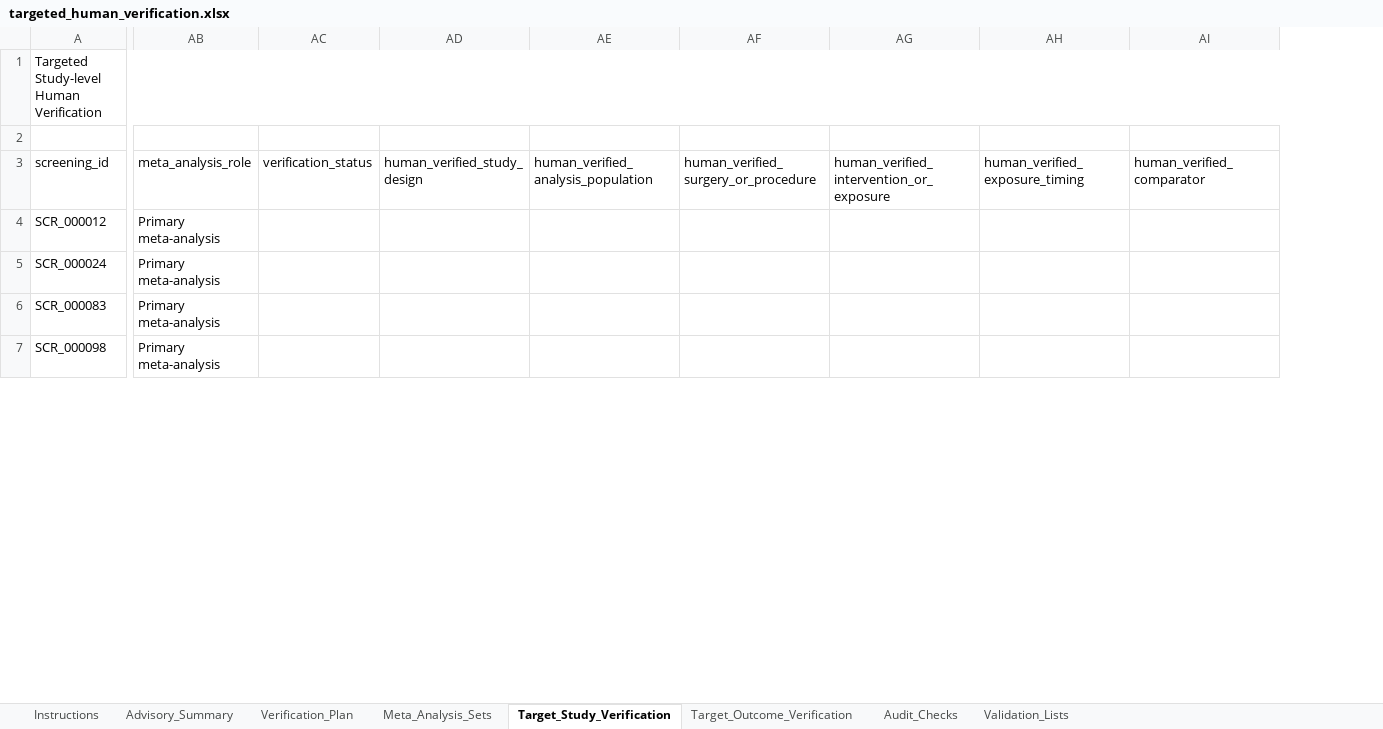
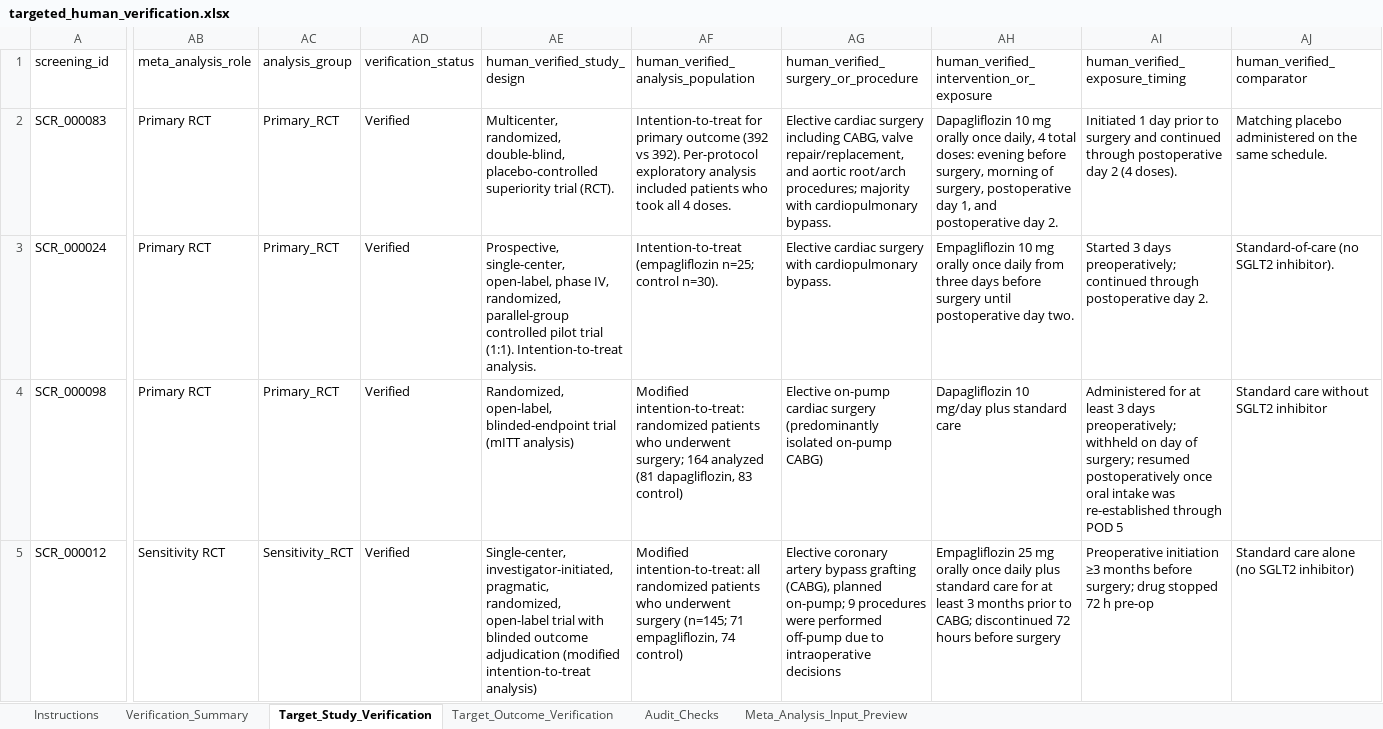
Before and after one commit to youngdo69/srma-web-platform, an Excel workbook: results/extraction/targeted_human_verification/targeted_human_verification.xlsx, sheet Target_Study_Verification, drawn as a sheet; only a part is shown, gaps mark what is left out; values as stored, in another font and other column widths than the file's, no cell formats; removed rows and columns are numbered as before the commit, all else as after; rows hold the shown columns only; the diff covers the shown part only; the diff names each change by its address in the sheet, - before the commit and + after, or states it on an @@ line.

Commit message:
Add R/26 human-verified finalization and R/27 universal meta-analysis execution

```diff
--- a/results/extraction/targeted_human_verification/targeted_human_verification.xlsx (sheet Target_Study_Verification)
+++ b/results/extraction/targeted_human_verification/targeted_human_verification.xlsx (sheet Target_Study_Verification)
-sheet tab: Advisory_Summary
+sheet tab: Verification_Summary
-sheet tab: Verification_Plan
-sheet tab: Meta_Analysis_Sets
-sheet tab: Validation_Lists
+sheet tab: Meta_Analysis_Input_Preview
+column AC (analysis_group), rows 3-4: Primary_RCT | Primary_RCT
-row 1: Targeted Study-level Human Verification
-row 2: (empty)
-row 4: SCR_000012 | Primary meta-analysis
+row 2: SCR_000083 | Primary RCT | Primary_RCT | Verified | Multicenter, randomized, double-blind, placebo-controlled superiority trial (RCT). | Intention-to-treat for primary outcome (392 vs 392). Per-protocol exploratory analysis included patients who took all 4 doses. | Elective cardiac surgery including CABG, valve repair/replacement, and aortic root/arch procedures; majority with cardiopulmonary bypass. | Dapagliflozin 10 mg orally once daily, 4 total doses: evening before surgery, morning of surgery, postoperative day 1, and postoperative day 2. | Initiated 1 day prior to surgery and continued through postoperative day 2 (4 doses). | Matching placebo administered on the same schedule.
-AB3 (meta_analysis_role): Primary meta-analysis
+AB3 (meta_analysis_role): Primary RCT
-AD3 (verification_status): (empty)
+AD3 (verification_status): Verified
-AE3 (human_verified_study_design): (empty)
+AE3 (human_verified_study_design): Prospective, single-center, open-label, phase IV, randomized, parallel-group controlled pilot trial (1:1). Intention-to-treat analysis.
-AF3: (empty)
+AF3: Intention-to-treat (empagliflozin n=25; control n=30).
-AG3: (empty)
+AG3: Elective cardiac surgery with cardiopulmonary bypass.
-AH3: (empty)
+AH3: Empagliflozin 10 mg orally once daily from three days before surgery until postoperative day two.
-AI3 (human_verified_exposure_timing): (empty)
+AI3 (human_verified_exposure_timing): Started 3 days preoperatively; continued through postoperative day 2.
-AJ3 (human_verified_comparator): (empty)
+AJ3 (human_verified_comparator): Standard-of-care (no SGLT2 inhibitor).
-row 6: SCR_000083 | Primary meta-analysis
-AB4 (meta_analysis_role): Primary meta-analysis
+AB4 (meta_analysis_role): Primary RCT
-AD4 (verification_status): (empty)
+AD4 (verification_status): Verified
-AE4 (human_verified_study_design): (empty)
+AE4 (human_verified_study_design): Randomized, open-label, blinded-endpoint trial (mITT analysis)
-AF4: (empty)
+AF4: Modified intention-to-treat: randomized patients who underwent surgery; 164 analyzed (81 dapagliflozin, 83 control)
-AG4: (empty)
+AG4: Elective on-pump cardiac surgery (predominantly isolated on-pump CABG)
-AH4: (empty)
+AH4: Dapagliflozin 10 mg/day plus standard care
-AI4 (human_verified_exposure_timing): (empty)
+AI4 (human_verified_exposure_timing): Administered for at least 3 days preoperatively; withheld on day of surgery; resumed postoperatively once oral intake was re-established through POD 5
-AJ4 (human_verified_comparator): (empty)
+AJ4 (human_verified_comparator): Standard care without SGLT2 inhibitor
+row 5: SCR_000012 | Sensitivity RCT | Sensitivity_RCT | Verified | Single-center, investigator-initiated, pragmatic, randomized, open-label trial with blinded outcome adjudication (modified intention-to-treat analysis) | Modified intention-to-treat: all randomized patients who underwent surgery (n=145; 71 empagliflozin, 74 control) | Elective coronary artery bypass grafting (CABG), planned on-pump; 9 procedures were performed off-pump due to intraoperative decisions | Empagliflozin 25 mg orally once daily plus standard care for at least 3 months prior to CABG; discontinued 72 hours before surgery | Preoperative initiation ≥3 months before surgery; drug stopped 72 h pre-op | Standard care alone (no SGLT2 inhibitor)
```
Also changed, not shown: 2 removed rows and 29 edited cells elsewhere in this sheet, sheet Target_Outcome_Verification, sheet Instructions, sheet Verification_Summary, sheet Audit_Checks, cell formats, 20 other files.
